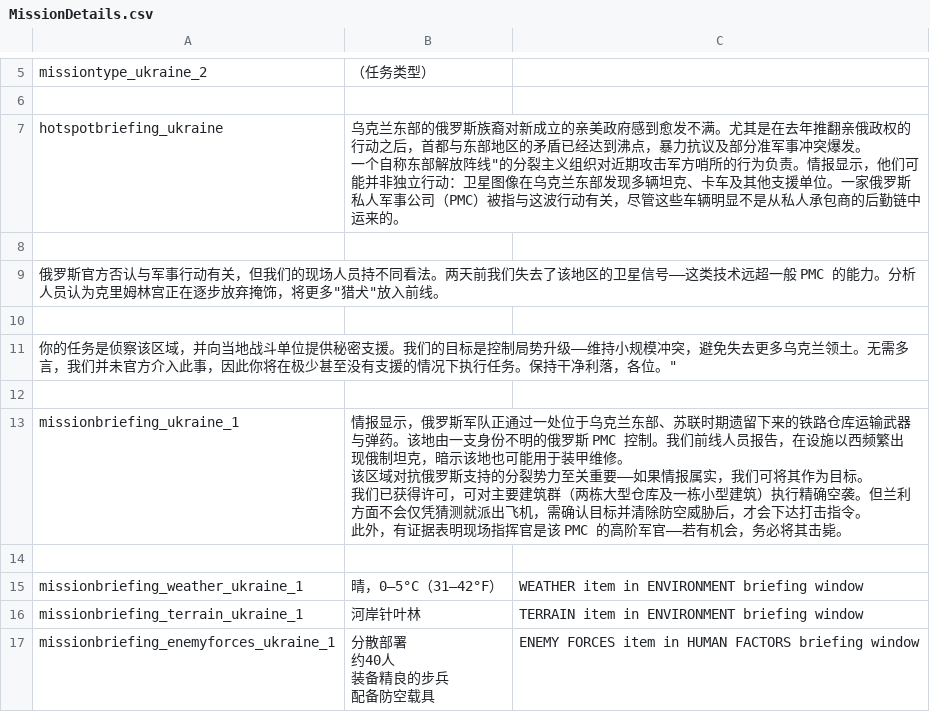
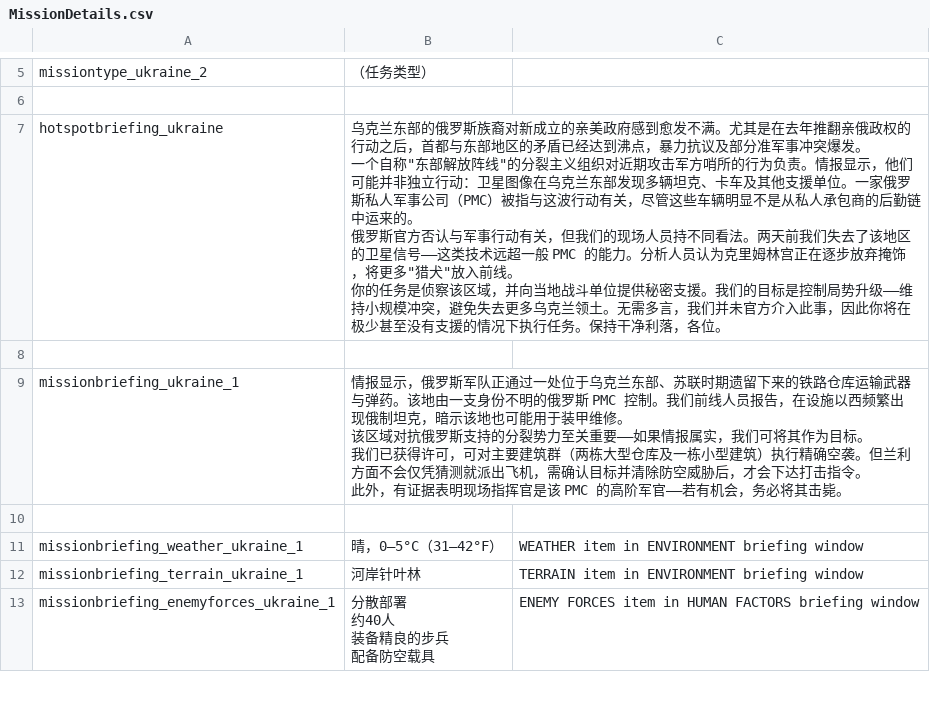
Before and after one commit to chongfenglaosiji/GroundBranch-CHN, a CSV file: GroundBranch/Content/Localization/GroundBranch/zh-CN/MissionDetails.csv, drawn as a sheet; only a part is shown, gaps mark what is left out; ↵ is a line break in a cell; the diff names each change by its address in the sheet, - before the commit and + after, or states it on an @@ line.

Commit message:
fix: MissionDetails.csv 未转义引号导致无法解析

```diff
--- a/GroundBranch/Content/Localization/GroundBranch/zh-CN/MissionDetails.csv
+++ b/GroundBranch/Content/Localization/GroundBranch/zh-CN/MissionDetails.csv
-B7: …一个自称东部解放阵线"的分裂主义组织对近期攻击军方哨所的行为负责。情报显示，他们可能并非独立行动：卫星图像在乌克兰东部发现多辆坦克、卡车及其他支援单位。一家俄罗斯私人军事公司（PMC）被指与这波行动有关，尽管这些车辆明显不是从私人承包商的后勤链中运来的。
+B7: …一个自称"东部解放阵线"的分裂主义组织对近期攻击军方哨所的行为负责。情报显示，他们可能并非独立行动：卫星图像在乌克兰东部发现多辆坦克、卡车及其他支援单位。一家俄罗斯私人军事公司（PMC）被指与这波行动有关，尽管这些车辆明显不是从私人承包商的后勤链中运来的。 ↵ 俄罗斯官方否认与军事行动有关，但我们的现场人员持不同看法。两天前我们失去了该地区的卫星信号——这类技术远超一般 PMC 的能力。分析人员认为克里姆林宫正在逐步放弃掩饰，将更多"猎犬"放入前线。 ↵ 你的任务是侦察该区域，并向当地战斗单位提供秘密支援。我们的目标是控制局势升级——维持小规模冲突，避免失去更多乌克兰领土。无需多言，我们并未官方介入此事，因此你将在极少甚至没有支援的情况下执行任务。保持干净利落，各位。
-row 8: (empty)
-row 9: 俄罗斯官方否认与军事行动有关，但我们的现场人员持不同看法。两天前我们失去了该地区的卫星信号——这类技术远超一般 PMC 的能力。分析人员认为克里姆林宫正在逐步放弃掩饰，将更多"猎犬"放入前线。
-row 10: (empty)
-row 11: 你的任务是侦察该区域，并向当地战斗单位提供秘密支援。我们的目标是控制局势升级——维持小规模冲突，避免失去更多乌克兰领土。无需多言，我们并未官方介入此事，因此你将在极少甚至没有支援的情况下执行任务。保持干净利落，各位。"
```
